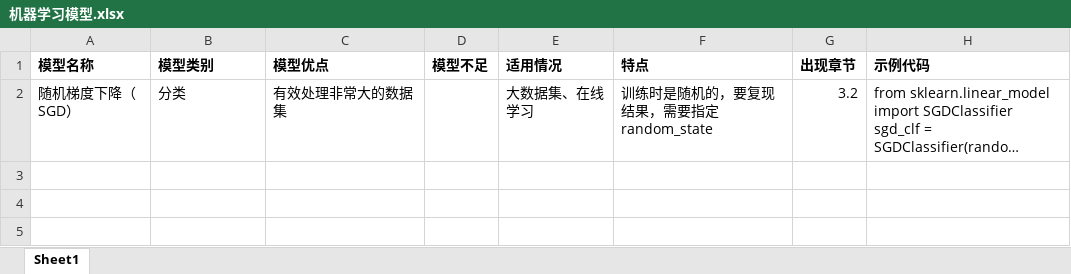
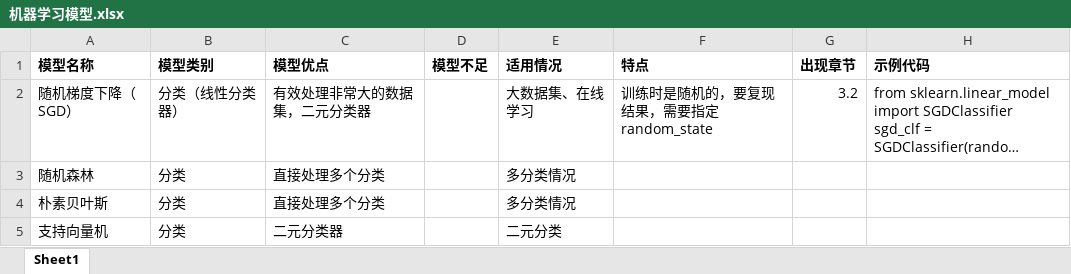
Before and after one commit to lxh199533/ML, an Excel workbook: LearningNotes/机器学习模型.xlsx, sheet Sheet1, drawn as a sheet; long unchanged cells end in …; values as stored, in another font and other column widths than the file's, no borders; the diff names each change by its address in the sheet, - before the commit and + after, or states it on an @@ line.

```diff
--- a/LearningNotes/机器学习模型.xlsx (sheet Sheet1)
+++ b/LearningNotes/机器学习模型.xlsx (sheet Sheet1)
-B2 (模型类别): 分类
+B2 (模型类别): 分类（线性分类器）
-C2 (模型优点): 有效处理非常大的数据集
+C2 (模型优点): 有效处理非常大的数据集，二元分类器
+row 3: 随机森林 | 分类 | 直接处理多个分类 |  | 多分类情况
+row 4: 朴素贝叶斯 | 分类 | 直接处理多个分类 |  | 多分类情况
+row 5: 支持向量机 | 分类 | 二元分类器 |  | 二元分类
```
Also changed, not shown: 5 other files.
